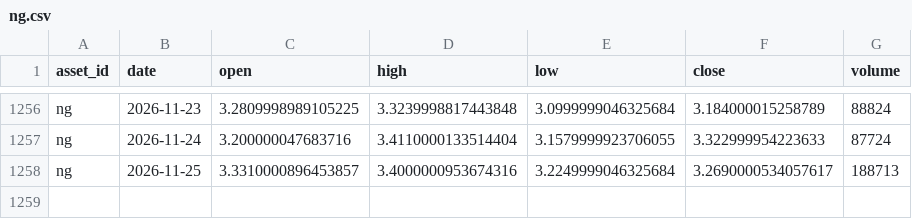
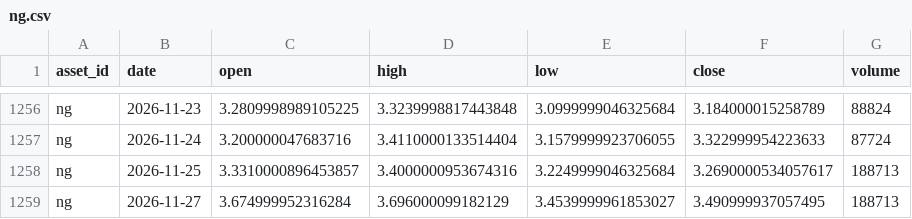
Before and after one commit to JunyiWu97/cross-asset-structure-monitor, a CSV file: data/history_public/ng.csv, drawn as a sheet; only a part is shown, gaps mark what is left out; the diff names each change by its address in the sheet, - before the commit and + after, or states it on an @@ line.

```diff
--- a/data/history_public/ng.csv
+++ b/data/history_public/ng.csv
+row 1259: ng | 2026-11-27 | 3.674999952316284 | 3.696000099182129 | 3.4539999961853027 | 3.490999937057495 | 188713
```
Also changed, not shown: data/history_public/cl.csv, data/history_public/dx.csv, 44 other files.
